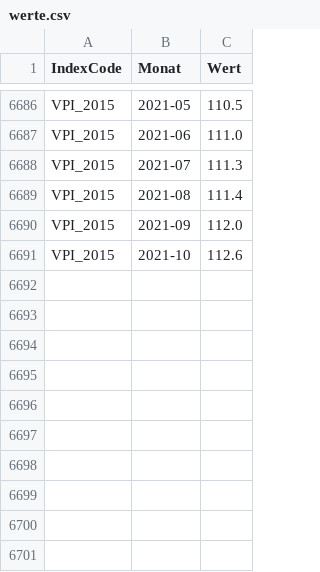
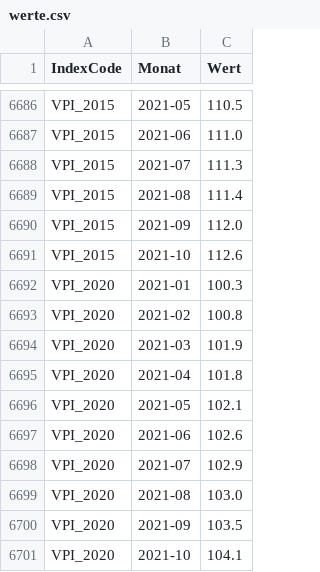
Before and after one commit to wischi-chr/AustriaVPI, a CSV file: data/werte.csv, drawn as a sheet; only a part is shown, gaps mark what is left out.

Commit message:
Update

```diff
--- a/data/werte.csv
+++ b/data/werte.csv
@@ -6691 +6691,11 @@ VPI_2015,2021-09,112.0
 VPI_2015,2021-10,112.6
+VPI_2020,2021-01,100.3
+VPI_2020,2021-02,100.8
+VPI_2020,2021-03,101.9
+VPI_2020,2021-04,101.8
+VPI_2020,2021-05,102.1
+VPI_2020,2021-06,102.6
+VPI_2020,2021-07,102.9
+VPI_2020,2021-08,103.0
+VPI_2020,2021-09,103.5
+VPI_2020,2021-10,104.1
```
